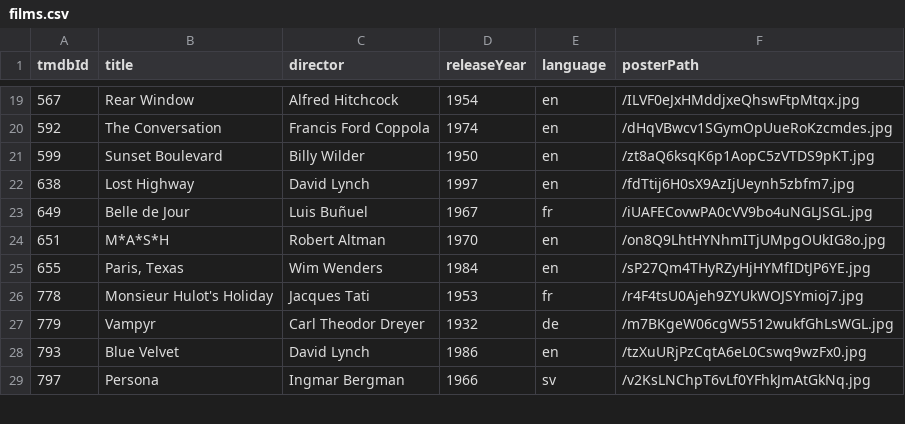
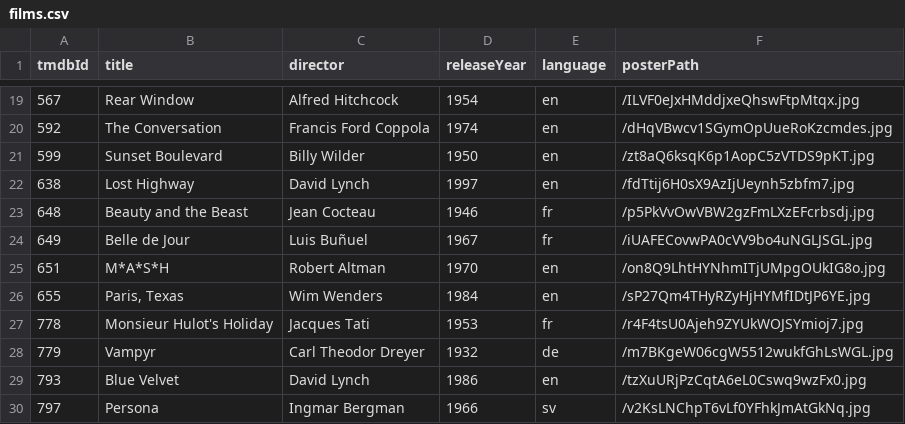
Before and after one commit to shreshthkhilani/s4s-filmstruck, a CSV file: data/films.csv, drawn as a sheet; only a part is shown, gaps mark what is left out.

```diff
--- a/data/films.csv
+++ b/data/films.csv
@@ -22,2 +22,3 @@ tmdbId,title,director,releaseYear,language,posterPath
 638,Lost Highway,David Lynch,1997,en,/fdTtij6H0sX9AzIjUeynh5zbfm7.jpg
+648,Beauty and the Beast,Jean Cocteau,1946,fr,/p5PkVvOwVBW2gzFmLXzEFcrbsdj.jpg
 649,Belle de Jour,Luis Buñuel,1967,fr,/iUAFECovwPA0cVV9bo4uNGLJSGL.jpg
```
Also changed, not shown: data/log.csv, data/stats.csv.
